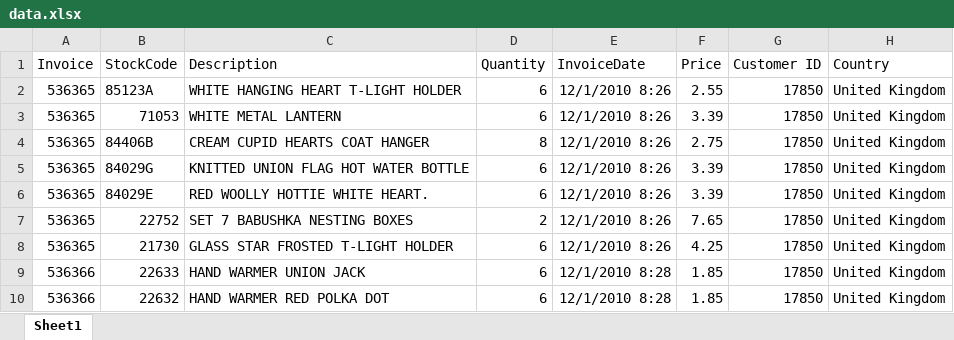
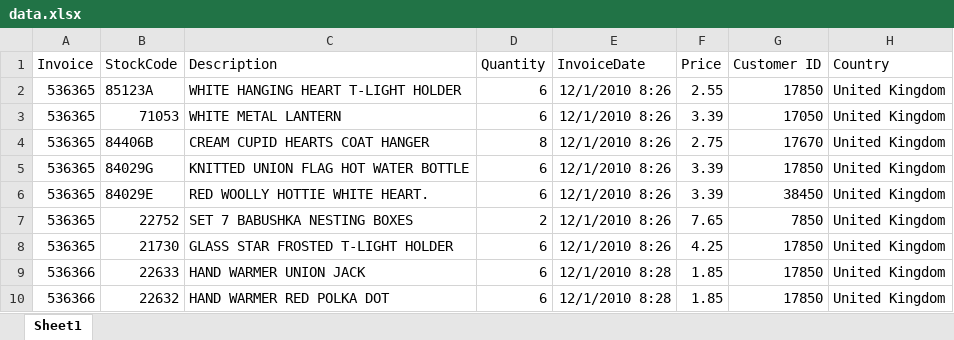
Before and after one commit to RawatRahul14/Ai-Powered-Customer-Segmentation, an Excel workbook: data/data.xlsx, sheet Sheet1, drawn as a sheet; values as stored, in another font and other column widths than the file's, no borders; the diff names each change by its address in the sheet, - before the commit and + after, or states it on an @@ line.

```diff
--- a/data/data.xlsx (sheet Sheet1)
+++ b/data/data.xlsx (sheet Sheet1)
-G3 (Customer ID): 17850
+G3 (Customer ID): 17050
-G4 (Customer ID): 17850
+G4 (Customer ID): 17670
-G6 (Customer ID): 17850
+G6 (Customer ID): 38450
-G7 (Customer ID): 17850
+G7 (Customer ID): 7850
```
Also changed, not shown: uploads/data.xlsx, 7 other files.
